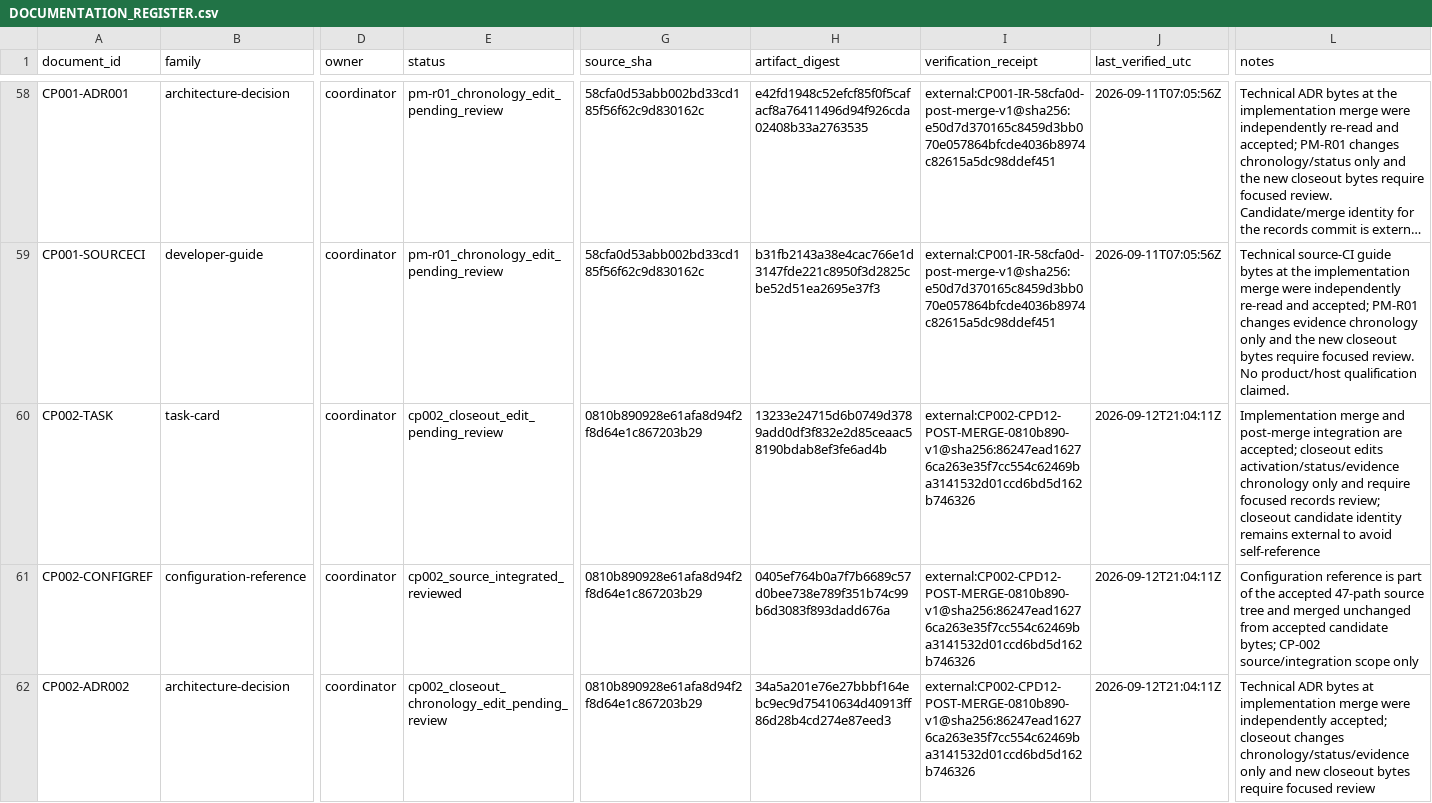
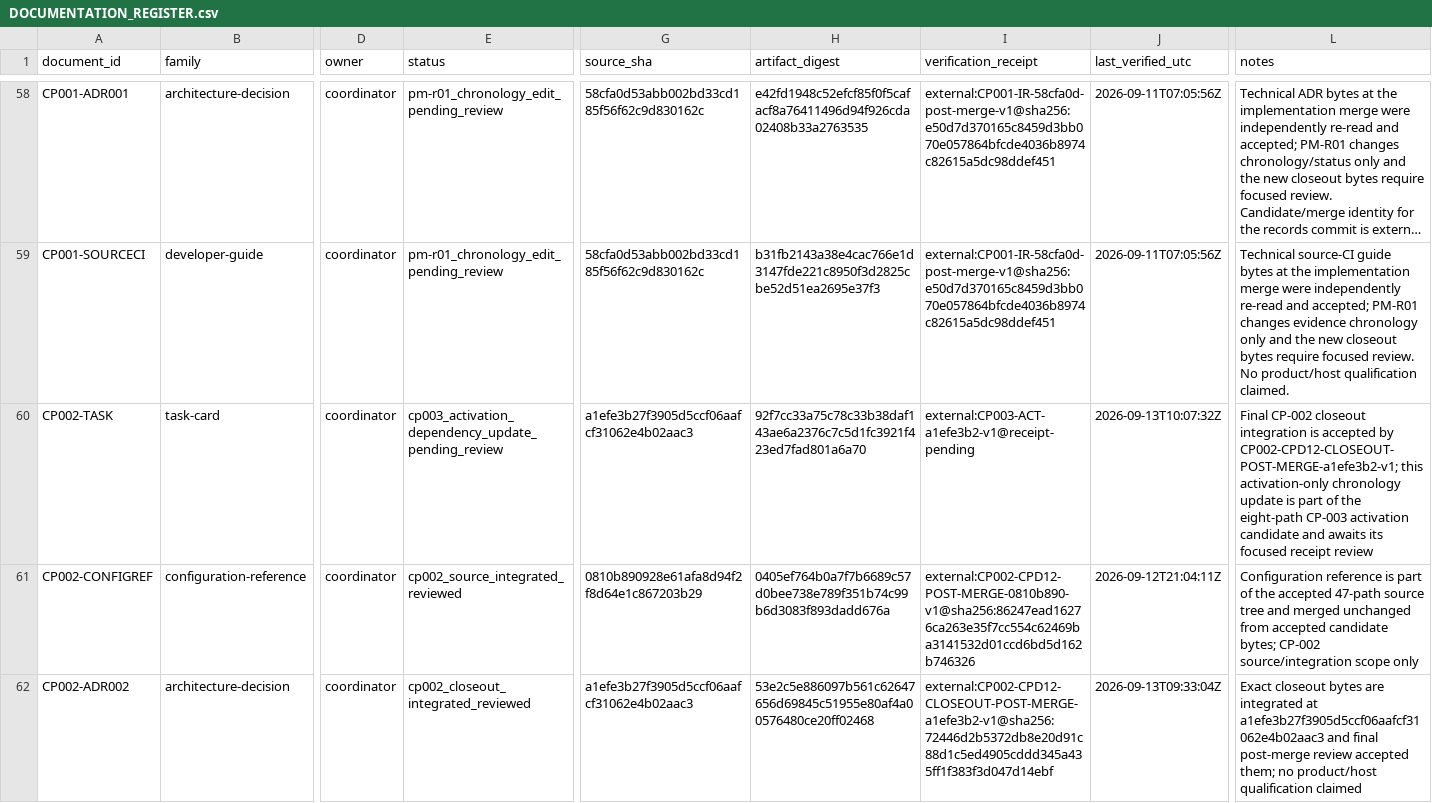
Before and after one commit to actools-pl/actDrupal, a CSV file: coding/records/DOCUMENTATION_REGISTER.csv, drawn as a sheet; only a part is shown, gaps mark what is left out; long unchanged cells end in …; the diff covers the shown part only; the diff names each change by its address in the sheet, - before the commit and + after, or states it on an @@ line.

```diff
--- a/coding/records/DOCUMENTATION_REGISTER.csv
+++ b/coding/records/DOCUMENTATION_REGISTER.csv
-E60 (status): cp002_closeout_edit_pending_review
+E60 (status): cp003_activation_dependency_update_pending_review
-G60 (source_sha): 0810b890928e61afa8d94f2f8d64e1c867203b29
+G60 (source_sha): a1efe3b27f3905d5ccf06aafcf31062e4b02aac3
-H60 (artifact_digest): 13233e24715d6b0749d3789add0df3f832e2d85ceaac58190bdab8ef3fe6ad4b
+H60 (artifact_digest): 92f7cc33a75c78c33b38daf143ae6a2376c7c5d1fc3921f423ed7fad801a6a70
-I60 (verification_receipt): external:CP002-CPD12-POST-MERGE-0810b890-v1@sha256:86247ead16276ca263e35f7cc554c62469ba3141532d01ccd6bd5d162b746326
+I60 (verification_receipt): external:CP003-ACT-a1efe3b2-v1@receipt-pending
-J60 (last_verified_utc): 2026-09-12T21:04:11Z
+J60 (last_verified_utc): 2026-09-13T10:07:32Z
-L60 (notes): Implementation merge and post-merge integration are accepted; closeout edits activation/status/evidence chronology only and require focused records review; closeout candidate identity remains external to avoid self-reference
+L60 (notes): Final CP-002 closeout integration is accepted by CP002-CPD12-CLOSEOUT-POST-MERGE-a1efe3b2-v1; this activation-only chronology update is part of the eight-path CP-003 activation candidate and awaits its focused receipt review
-E62 (status): cp002_closeout_chronology_edit_pending_review
+E62 (status): cp002_closeout_integrated_reviewed
-G62 (source_sha): 0810b890928e61afa8d94f2f8d64e1c867203b29
+G62 (source_sha): a1efe3b27f3905d5ccf06aafcf31062e4b02aac3
-H62 (artifact_digest): 34a5a201e76e27bbbf164ebc9ec9d75410634d40913ff86d28b4cd274e87eed3
+H62 (artifact_digest): 53e2c5e886097b561c62647656d69845c51955e80af4a00576480ce20ff02468
-I62 (verification_receipt): external:CP002-CPD12-POST-MERGE-0810b890-v1@sha256:86247ead16276ca263e35f7cc554c62469ba3141532d01ccd6bd5d162b746326
+I62 (verification_receipt): external:CP002-CPD12-CLOSEOUT-POST-MERGE-a1efe3b2-v1@sha256:72446d2b5372db8e20d91c88d1c5ed4905cddd345a435ff1f383f3d047d14ebf
-J62 (last_verified_utc): 2026-09-12T21:04:11Z
+J62 (last_verified_utc): 2026-09-13T09:33:04Z
-L62 (notes): Technical ADR bytes at implementation merge were independently accepted; closeout changes chronology/status/evidence only and new closeout bytes require focused review
+L62 (notes): Exact closeout bytes are integrated at a1efe3b27f3905d5ccf06aafcf31062e4b02aac3 and final post-merge review accepted them; no product/host qualification claimed
```
Also changed, not shown: 1 added row and 6 edited cells elsewhere in this file, coding/records/REVIEW_LOG.csv, coding/records/TASK_LEDGER.csv, 5 other files.
